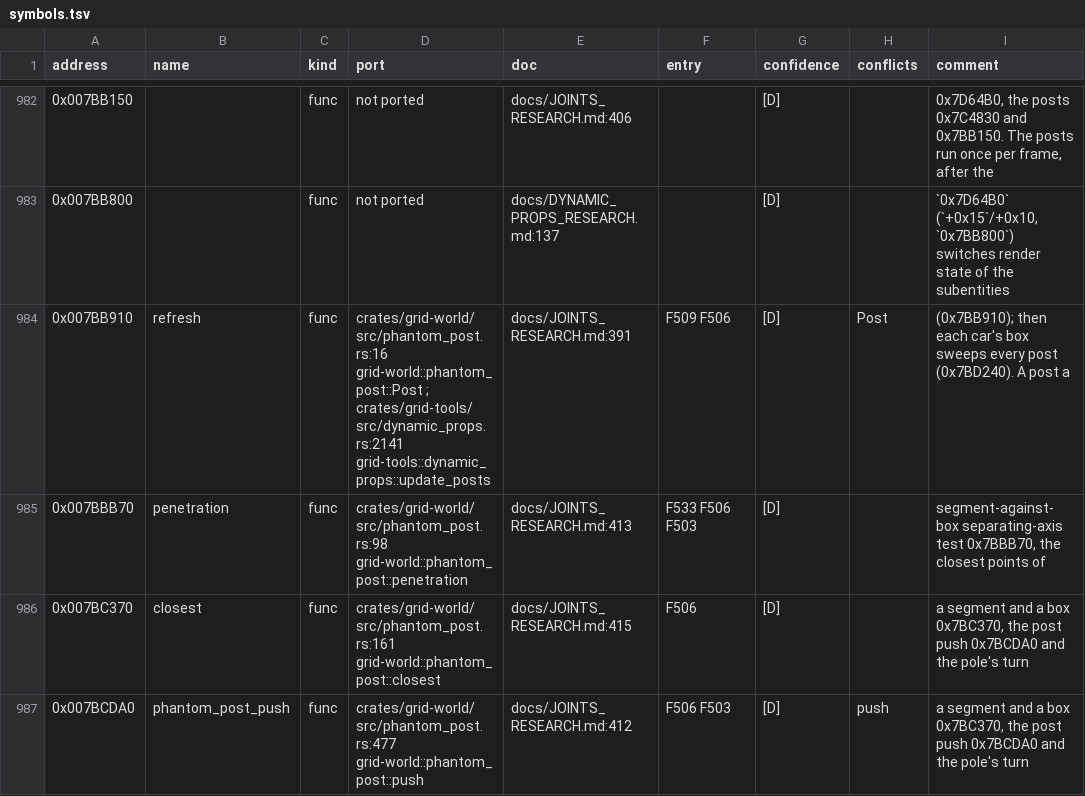
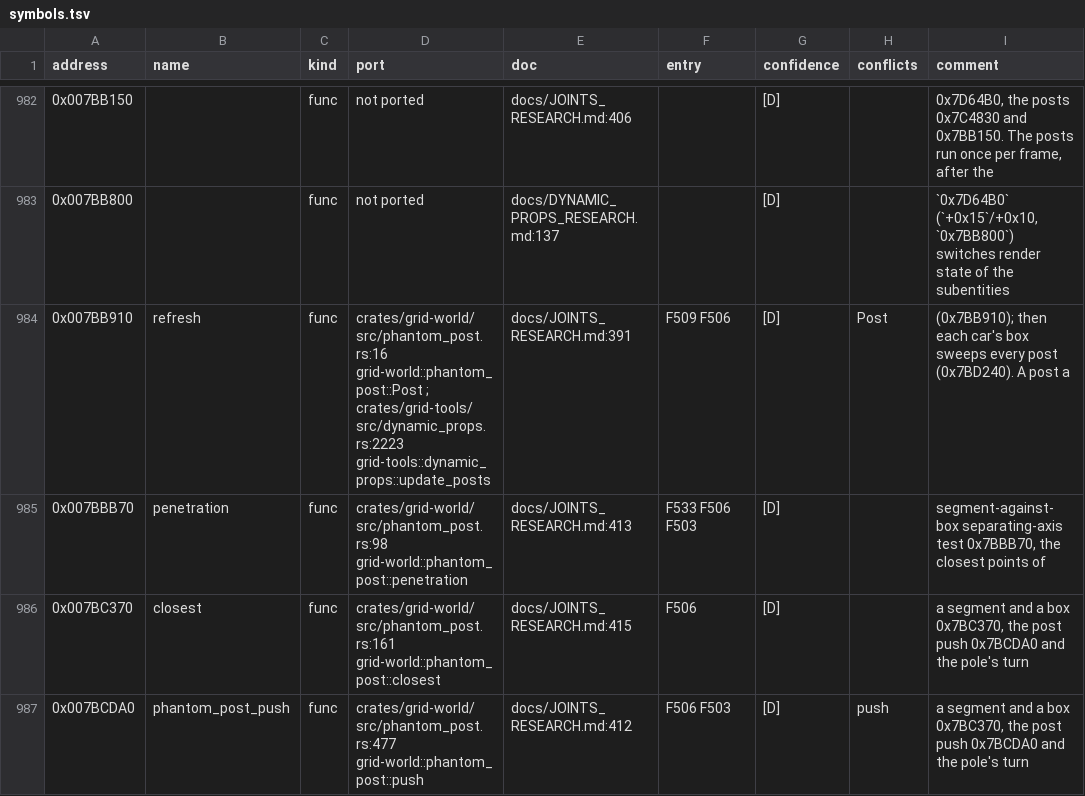
Before and after one commit to PipeKnight/drig-race-driver, a TSV file: docs/re/symbols.tsv, drawn as a sheet; only a part is shown, gaps mark what is left out; the diff covers the shown part only.

```diff
--- a/docs/re/symbols.tsv
+++ b/docs/re/symbols.tsv
@@ -983,3 +983,3 @@ address	name	kind	port	doc	entry	confidence	conflicts	comment
 0x007BB800		func	not ported	docs/DYNAMIC_PROPS_RESEARCH.md:137		[D]		`0x7D64B0` (`+0x15`/+0x10, `0x7BB800`) switches render state of the subentities
-0x007BB910	refresh	func	crates/grid-world/src/phantom_post.rs:16 grid-world::phantom_post::Post ; crates/grid-tools/src/dynamic_props.rs:2141 grid-tools::dynamic_props::update_posts	docs/JOINTS_RESEARCH.md:391	F509 F506	[D]	Post	(0x7BB910); then each car's box sweeps every post (0x7BD240). A post a
+0x007BB910	refresh	func	crates/grid-world/src/phantom_post.rs:16 grid-world::phantom_post::Post ; crates/grid-tools/src/dynamic_props.rs:2223 grid-tools::dynamic_props::update_posts	docs/JOINTS_RESEARCH.md:391	F509 F506	[D]	Post	(0x7BB910); then each car's box sweeps every post (0x7BD240). A post a
 0x007BBB70	penetration	func	crates/grid-world/src/phantom_post.rs:98 grid-world::phantom_post::penetration	docs/JOINTS_RESEARCH.md:413	F533 F506 F503	[D]		segment-against-box separating-axis test 0x7BBB70, the closest points of
```
Also changed, not shown: 103 edited cells elsewhere in this file, 11 other files.
